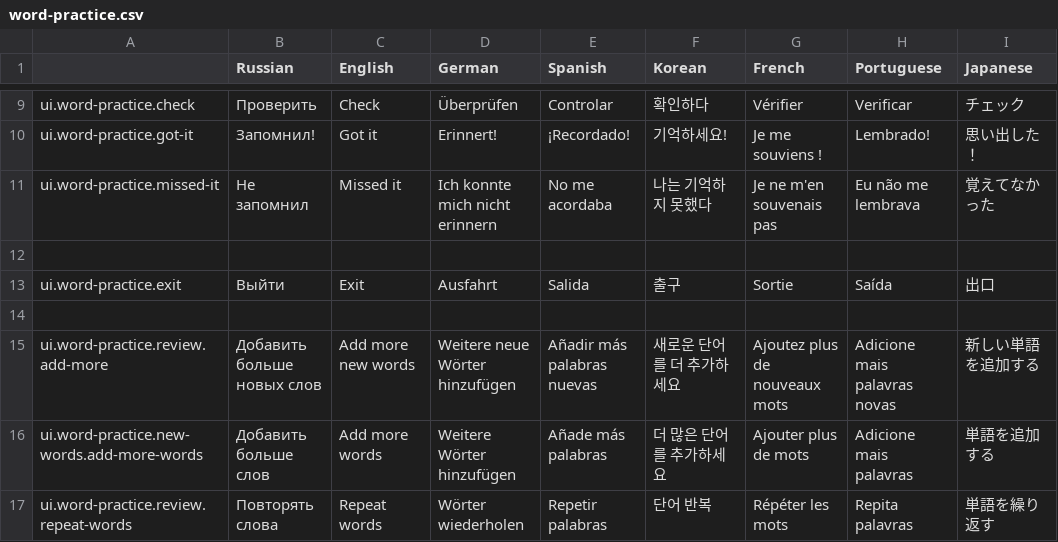
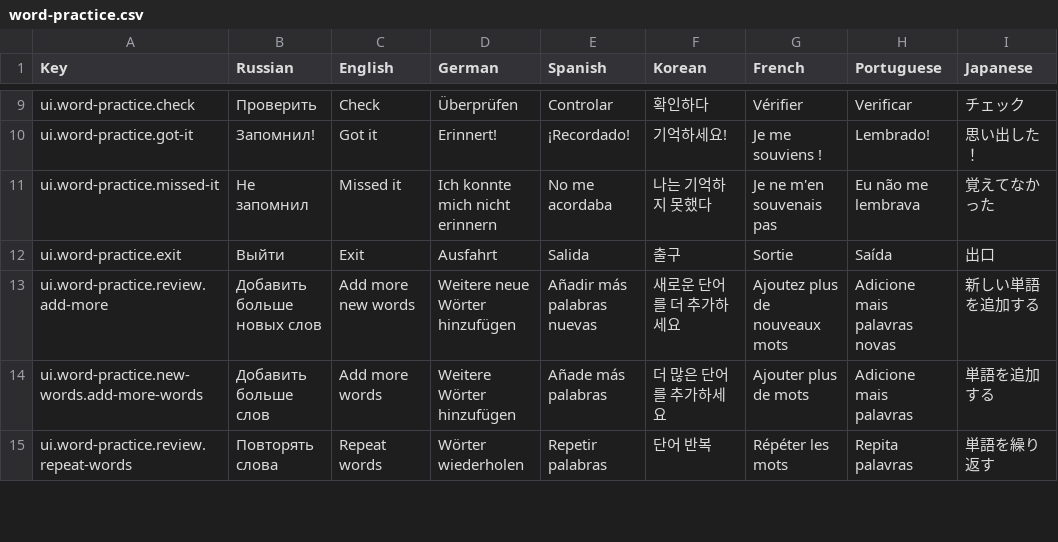
Before and after one commit to hurriCase/interval-ai, a CSV file: Assets/Resources/CustomLocalization/Localization/word-practice.csv, drawn as a sheet; only a part is shown, gaps mark what is left out; removed rows and columns are numbered as before the commit, all else as after; rows hold the shown columns only; the diff covers the shown part only; the diff names each change by its address in the sheet, - before the commit and + after, or states it on an @@ line.

Commit message:
[fix] localization

```diff
--- a/Assets/Resources/CustomLocalization/Localization/word-practice.csv
+++ b/Assets/Resources/CustomLocalization/Localization/word-practice.csv
-A1: (empty)
+A1: Key
-row 12: (empty)
-row 14: (empty)
```
Also changed, not shown: 1 added row, 3 moved rows and 1 edited cell elsewhere in this file, Assets/Resources/CustomLocalization/Localization/generation.csv, Assets/Resources/CustomLocalization/Localization/learning-words-progress-descriptions.csv, 19 other files.
